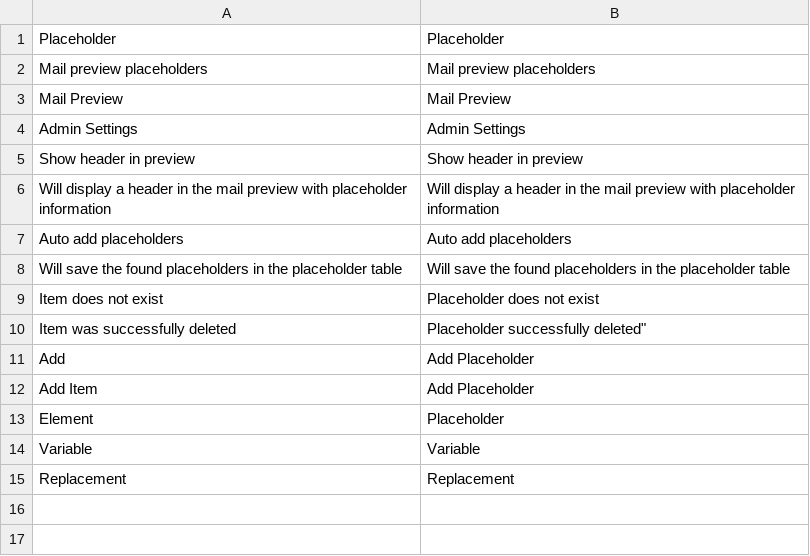
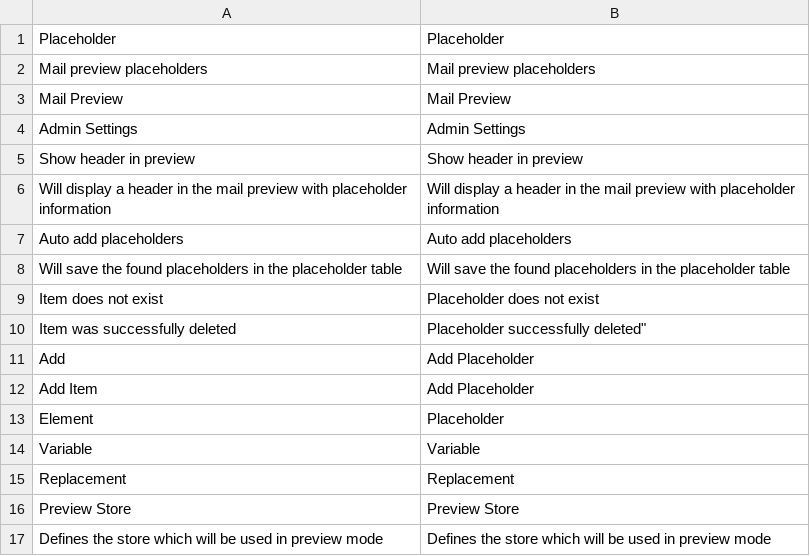
Before and after one commit to klein0r/magento-mail-preview, a CSV file: app/locale/en_US/MKleine_Mailpreview.csv, drawn as a sheet; the diff names each change by its address in the sheet, - before the commit and + after, or states it on an @@ line.

```diff
--- a/app/locale/en_US/MKleine_Mailpreview.csv
+++ b/app/locale/en_US/MKleine_Mailpreview.csv
+row 16: Preview Store | Preview Store
+row 17: Defines the store which will be used in preview mode | Defines the store which will be used in preview mode
```
Also changed, not shown: app/locale/de_DE/MKleine_Mailpreview.csv, 4 other files.
